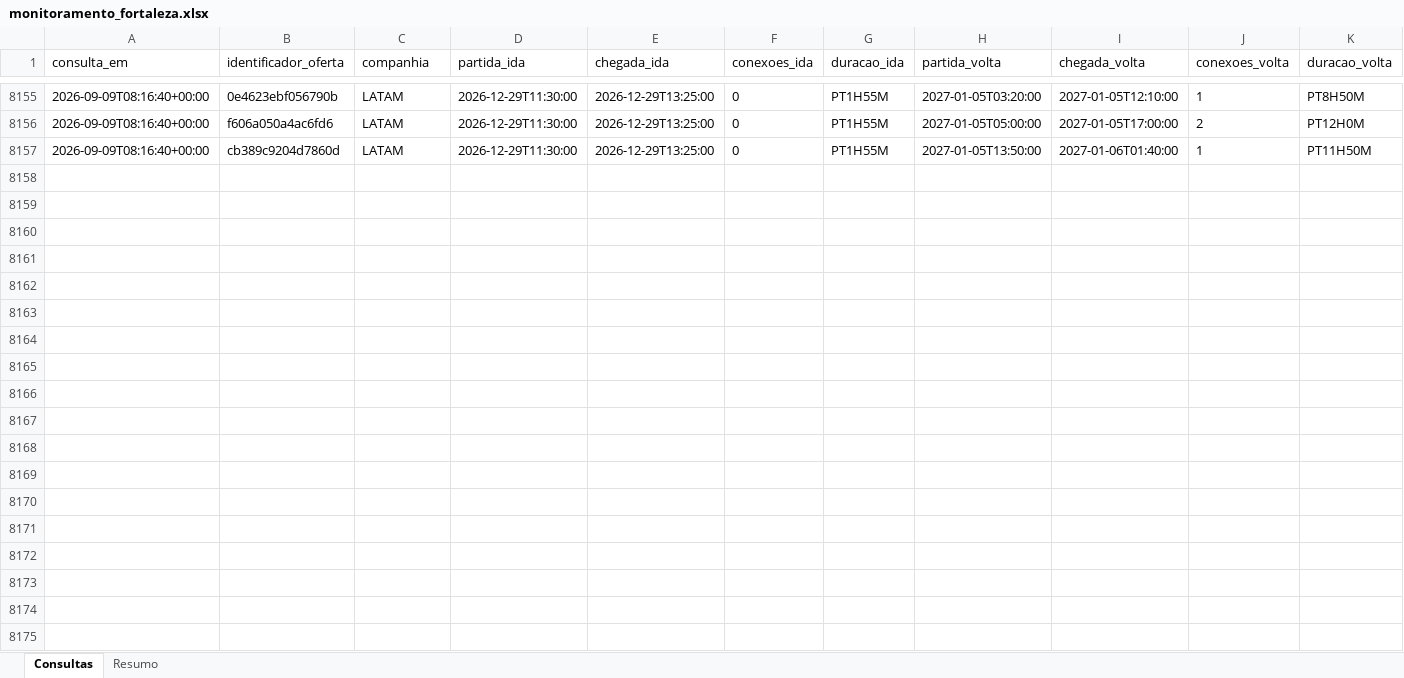
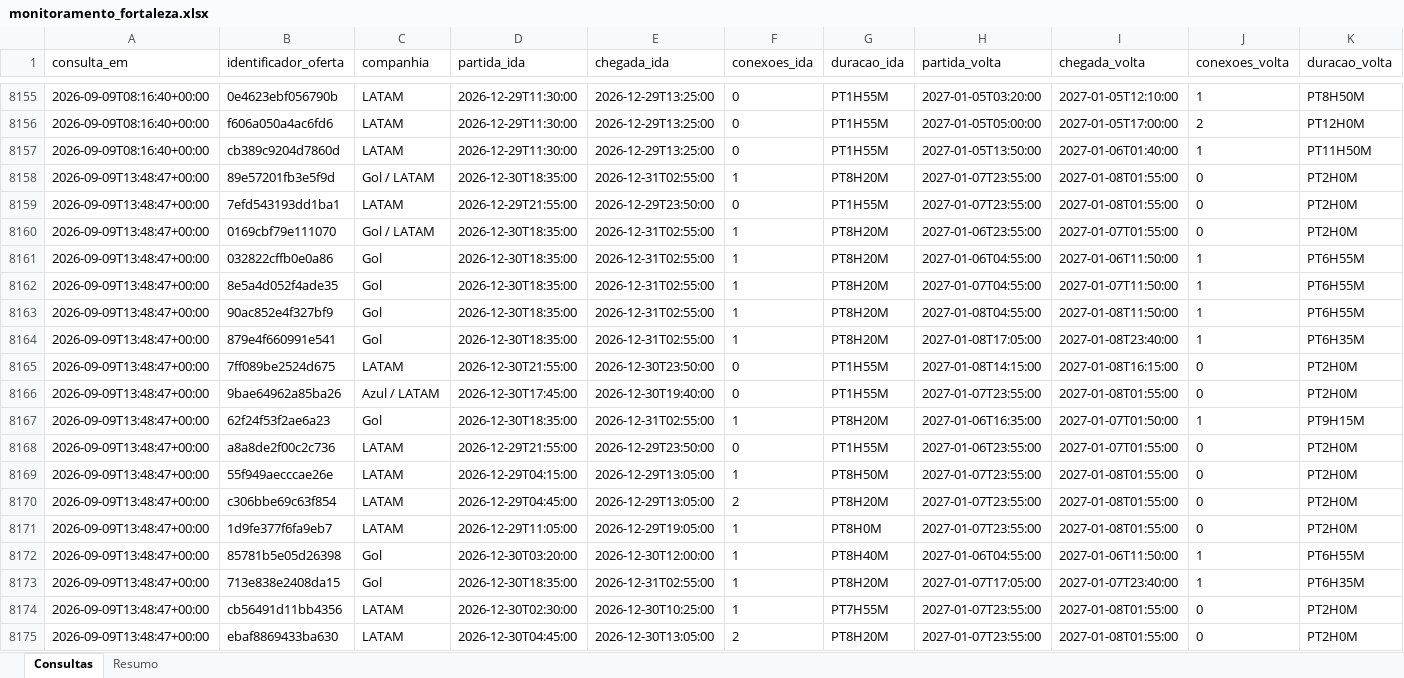
Before and after one commit to asouzaa/monitora-voos, an Excel workbook: docs/monitoramento_fortaleza.xlsx, sheet Consultas, drawn as a sheet; only a part is shown, gaps mark what is left out; values as stored, in another font and other column widths than the file's, no borders; rows hold the shown columns only; the diff covers the shown part only; the diff names each change by its address in the sheet, - before the commit and + after, or states it on an @@ line.

```diff
--- a/docs/monitoramento_fortaleza.xlsx (sheet Consultas)
+++ b/docs/monitoramento_fortaleza.xlsx (sheet Consultas)
+row 8158: 2026-09-09T13:48:47+00:00 | 89e57201fb3e5f9d | Gol / LATAM | 2026-12-30T18:35:00 | 2026-12-31T02:55:00 | 1 | PT8H20M | 2027-01-07T23:55:00 | 2027-01-08T01:55:00 | 0 | PT2H0M
+row 8159: 2026-09-09T13:48:47+00:00 | 7efd543193dd1ba1 | LATAM | 2026-12-29T21:55:00 | 2026-12-29T23:50:00 | 0 | PT1H55M | 2027-01-07T23:55:00 | 2027-01-08T01:55:00 | 0 | PT2H0M
+row 8160: 2026-09-09T13:48:47+00:00 | 0169cbf79e111070 | Gol / LATAM | 2026-12-30T18:35:00 | 2026-12-31T02:55:00 | 1 | PT8H20M | 2027-01-06T23:55:00 | 2027-01-07T01:55:00 | 0 | PT2H0M
+row 8161: 2026-09-09T13:48:47+00:00 | 032822cffb0e0a86 | Gol | 2026-12-30T18:35:00 | 2026-12-31T02:55:00 | 1 | PT8H20M | 2027-01-06T04:55:00 | 2027-01-06T11:50:00 | 1 | PT6H55M
+row 8162: 2026-09-09T13:48:47+00:00 | 8e5a4d052f4ade35 | Gol | 2026-12-30T18:35:00 | 2026-12-31T02:55:00 | 1 | PT8H20M | 2027-01-07T04:55:00 | 2027-01-07T11:50:00 | 1 | PT6H55M
+row 8163: 2026-09-09T13:48:47+00:00 | 90ac852e4f327bf9 | Gol | 2026-12-30T18:35:00 | 2026-12-31T02:55:00 | 1 | PT8H20M | 2027-01-08T04:55:00 | 2027-01-08T11:50:00 | 1 | PT6H55M
+row 8164: 2026-09-09T13:48:47+00:00 | 879e4f660991e541 | Gol | 2026-12-30T18:35:00 | 2026-12-31T02:55:00 | 1 | PT8H20M | 2027-01-08T17:05:00 | 2027-01-08T23:40:00 | 1 | PT6H35M
+row 8165: 2026-09-09T13:48:47+00:00 | 7ff089be2524d675 | LATAM | 2026-12-30T21:55:00 | 2026-12-30T23:50:00 | 0 | PT1H55M | 2027-01-08T14:15:00 | 2027-01-08T16:15:00 | 0 | PT2H0M
+row 8166: 2026-09-09T13:48:47+00:00 | 9bae64962a85ba26 | Azul / LATAM | 2026-12-30T17:45:00 | 2026-12-30T19:40:00 | 0 | PT1H55M | 2027-01-07T23:55:00 | 2027-01-08T01:55:00 | 0 | PT2H0M
+row 8167: 2026-09-09T13:48:47+00:00 | 62f24f53f2ae6a23 | Gol | 2026-12-30T18:35:00 | 2026-12-31T02:55:00 | 1 | PT8H20M | 2027-01-06T16:35:00 | 2027-01-07T01:50:00 | 1 | PT9H15M
+row 8168: 2026-09-09T13:48:47+00:00 | a8a8de2f00c2c736 | LATAM | 2026-12-29T21:55:00 | 2026-12-29T23:50:00 | 0 | PT1H55M | 2027-01-06T23:55:00 | 2027-01-07T01:55:00 | 0 | PT2H0M
+row 8169: 2026-09-09T13:48:47+00:00 | 55f949aecccae26e | LATAM | 2026-12-29T04:15:00 | 2026-12-29T13:05:00 | 1 | PT8H50M | 2027-01-07T23:55:00 | 2027-01-08T01:55:00 | 0 | PT2H0M
+row 8170: 2026-09-09T13:48:47+00:00 | c306bbe69c63f854 | LATAM | 2026-12-29T04:45:00 | 2026-12-29T13:05:00 | 2 | PT8H20M | 2027-01-07T23:55:00 | 2027-01-08T01:55:00 | 0 | PT2H0M
+row 8171: 2026-09-09T13:48:47+00:00 | 1d9fe377f6fa9eb7 | LATAM | 2026-12-29T11:05:00 | 2026-12-29T19:05:00 | 1 | PT8H0M | 2027-01-07T23:55:00 | 2027-01-08T01:55:00 | 0 | PT2H0M
+row 8172: 2026-09-09T13:48:47+00:00 | 85781b5e05d26398 | Gol | 2026-12-30T03:20:00 | 2026-12-30T12:00:00 | 1 | PT8H40M | 2027-01-06T04:55:00 | 2027-01-06T11:50:00 | 1 | PT6H55M
+row 8173: 2026-09-09T13:48:47+00:00 | 713e838e2408da15 | Gol | 2026-12-30T18:35:00 | 2026-12-31T02:55:00 | 1 | PT8H20M | 2027-01-07T17:05:00 | 2027-01-07T23:40:00 | 1 | PT6H35M
+row 8174: 2026-09-09T13:48:47+00:00 | cb56491d11bb4356 | LATAM | 2026-12-30T02:30:00 | 2026-12-30T10:25:00 | 1 | PT7H55M | 2027-01-07T23:55:00 | 2027-01-08T01:55:00 | 0 | PT2H0M
+row 8175: 2026-09-09T13:48:47+00:00 | ebaf8869433ba630 | LATAM | 2026-12-30T04:45:00 | 2026-12-30T13:05:00 | 2 | PT8H20M | 2027-01-07T23:55:00 | 2027-01-08T01:55:00 | 0 | PT2H0M
```
Also changed, not shown: 102 added rows elsewhere in this sheet, sheet Resumo, docs/monitoramento_joao_pessoa.xlsx, docs/monitoramento_maceio.xlsx, 9 other files.
